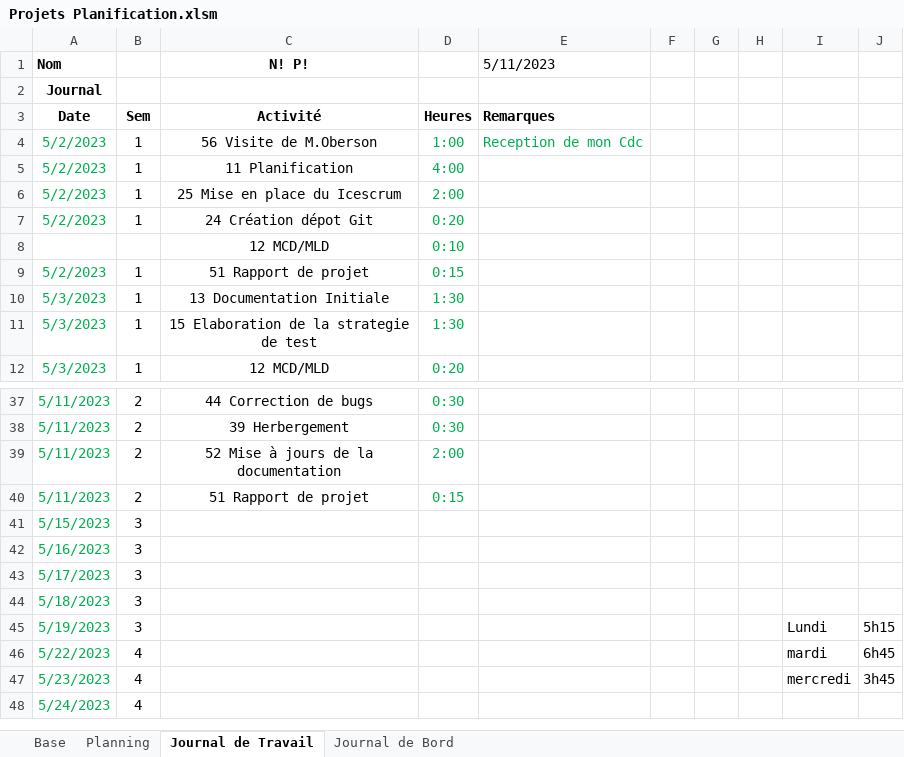
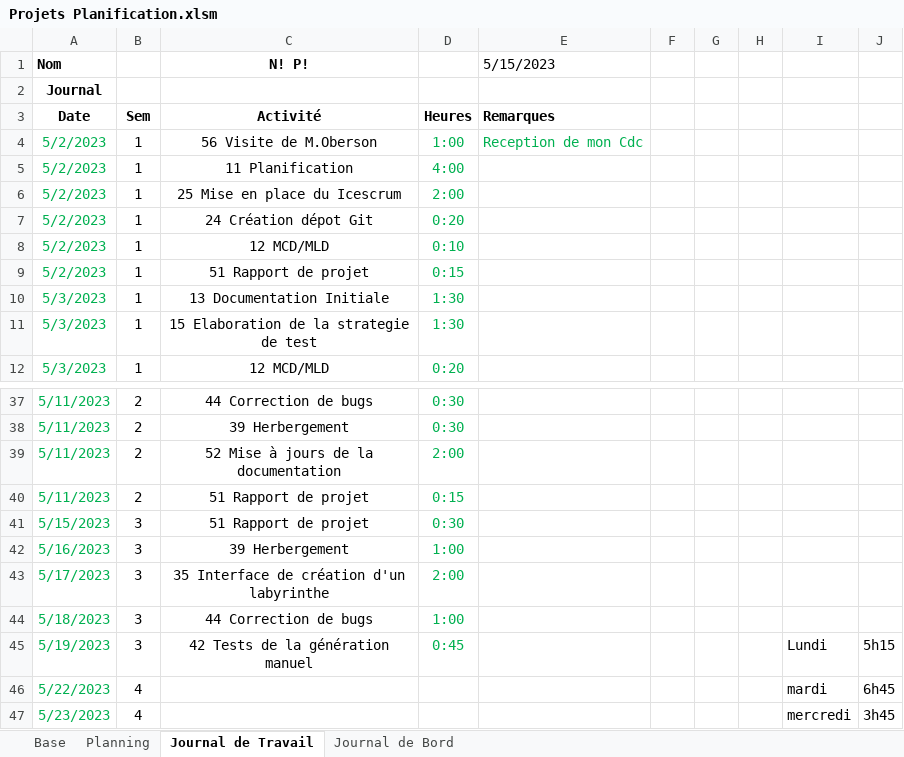
Before and after one commit to PabloZubieta/Tpi, an Excel workbook: Documentation/Projets Planification.xlsm, sheet Journal de Travail, drawn as a sheet; only a part is shown, gaps mark what is left out; the shorter side is filled out with more unchanged rows; values as stored, in another font and other column widths than the file's, no borders; charts and pictures not drawn; the diff names each change by its address in the sheet, - before the commit and + after, or states it on an @@ line.

```diff
--- a/Documentation/Projets Planification.xlsm (sheet Journal de Travail)
+++ b/Documentation/Projets Planification.xlsm (sheet Journal de Travail)
-E1: 5/11/2023
+E1: 5/15/2023
-A8 (Nom): (empty)
+A8 (Nom): 5/2/2023
-B8: (empty)
+B8: 1
-C41 (N! P!): (empty)
+C41 (N! P!): 51 Rapport de projet
-D41: (empty)
+D41: 0:30
-C42 (N! P!): (empty)
+C42 (N! P!): 39 Herbergement
-D42: (empty)
+D42: 1:00
-C43 (N! P!): (empty)
+C43 (N! P!): 35 Interface de création d'un labyrinthe
-D43: (empty)
+D43: 2:00
-C44 (N! P!): (empty)
+C44 (N! P!): 44 Correction de bugs
-D44: (empty)
+D44: 1:00
-C45 (N! P!): (empty)
+C45 (N! P!): 42 Tests de la génération manuel
-D45: (empty)
+D45: 0:45
```
Also changed, not shown: sheet Journal de Bord, 7 other files.
